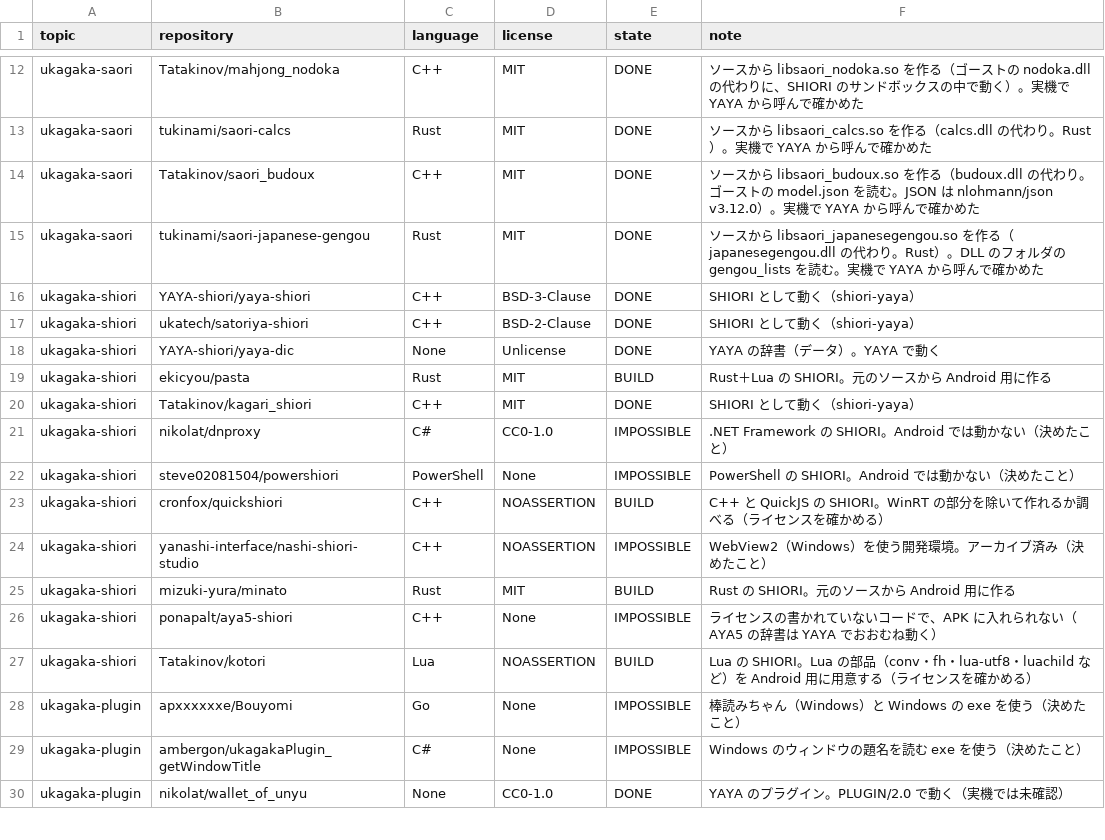
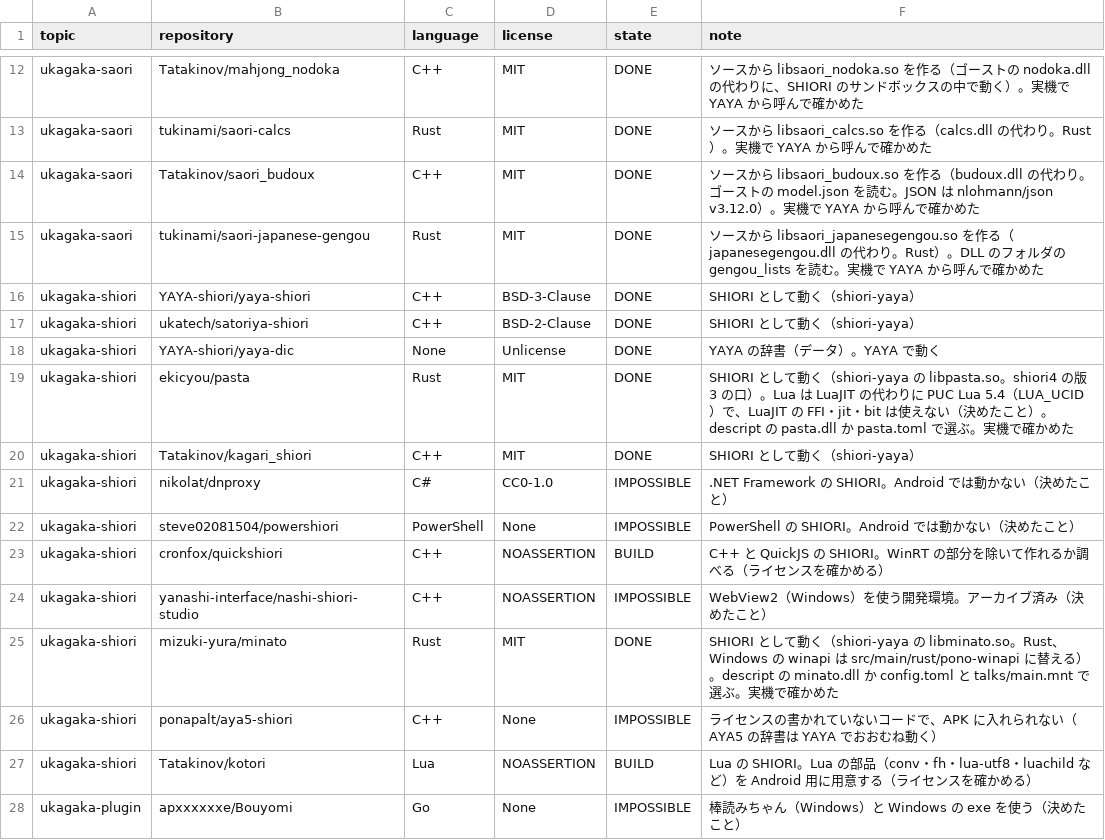
Before and after one commit to ukagaka-irono/pono-droid, a TSV file: docs/ukagaka-topics-status.tsv, drawn as a sheet; only a part is shown, gaps mark what is left out; the shorter side is filled out with more unchanged rows.

```diff
--- a/docs/ukagaka-topics-status.tsv
+++ b/docs/ukagaka-topics-status.tsv
@@ -18,3 +18,3 @@ ukagaka-shiori	ukatech/satoriya-shiori	C++	BSD-2-Clause	DONE	SHIORI として動
 ukagaka-shiori	YAYA-shiori/yaya-dic	None	Unlicense	DONE	YAYA の辞書（データ）。YAYA で動く
-ukagaka-shiori	ekicyou/pasta	Rust	MIT	BUILD	Rust＋Lua の SHIORI。元のソースから Android 用に作る
+ukagaka-shiori	ekicyou/pasta	Rust	MIT	DONE	SHIORI として動く（shiori-yaya の libpasta.so。shiori4 の版 3 の口）。Lua は LuaJIT の代わりに PUC Lua 5.4（LUA_UCID）で、LuaJIT の FFI・jit・bit は使えない（決めたこと）。descript の pasta.dll か pasta.toml で選ぶ。実機で確かめた
 ukagaka-shiori	Tatakinov/kagari_shiori	C++	MIT	DONE	SHIORI として動く（shiori-yaya）
@@ -24,3 +24,3 @@ ukagaka-shiori	cronfox/quickshiori	C++	NOASSERTION	BUILD	C++ と QuickJS の SHI
 ukagaka-shiori	yanashi-interface/nashi-shiori-studio	C++	NOASSERTION	IMPOSSIBLE	WebView2（Windows）を使う開発環境。アーカイブ済み（決めたこと）
-ukagaka-shiori	mizuki-yura/minato	Rust	MIT	BUILD	Rust の SHIORI。元のソースから Android 用に作る
+ukagaka-shiori	mizuki-yura/minato	Rust	MIT	DONE	SHIORI として動く（shiori-yaya の libminato.so。Rust、Windows の winapi は src/main/rust/pono-winapi に替える）。descript の minato.dll か config.toml と talks/main.mnt で選ぶ。実機で確かめた
 ukagaka-shiori	ponapalt/aya5-shiori	C++	None	IMPOSSIBLE	ライセンスの書かれていないコードで、APK に入れられない（AYA5 の辞書は YAYA でおおむね動く）
```
Also changed, not shown: 17 other files.
